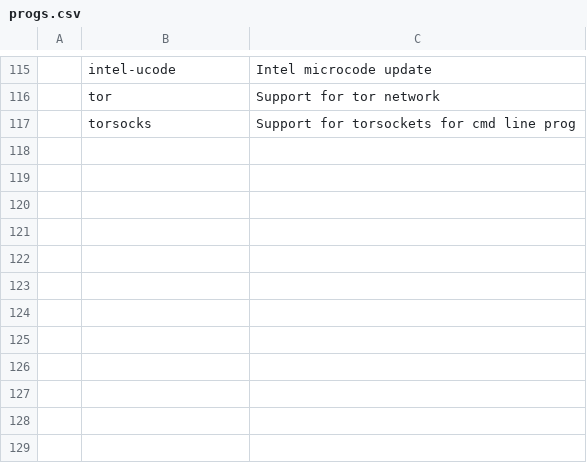
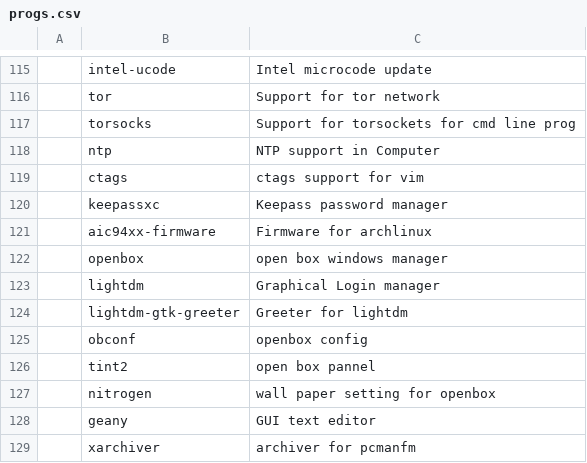
Before and after one commit to kapilks11/archinstall, a CSV file: progs.csv, drawn as a sheet; only a part is shown, gaps mark what is left out; the diff names each change by its address in the sheet, - before the commit and + after, or states it on an @@ line.

Commit message:
open box configuration

```diff
--- a/progs.csv
+++ b/progs.csv
+row 118:  | ntp | NTP support in Computer
+row 119:  | ctags | ctags support for vim
+row 120:  | keepassxc | Keepass password manager
+row 121:  | aic94xx-firmware | Firmware for archlinux
+row 122:  | openbox | open box windows manager
+row 123:  | lightdm | Graphical Login manager
+row 124:  | lightdm-gtk-greeter | Greeter for lightdm
+row 125:  | obconf | openbox config
+row 126:  | tint2 | open box pannel
+row 127:  | nitrogen | wall paper setting for openbox
+row 128:  | geany | GUI text editor
+row 129:  | xarchiver | archiver for pcmanfm
```
Also changed, not shown: 14 other files.
